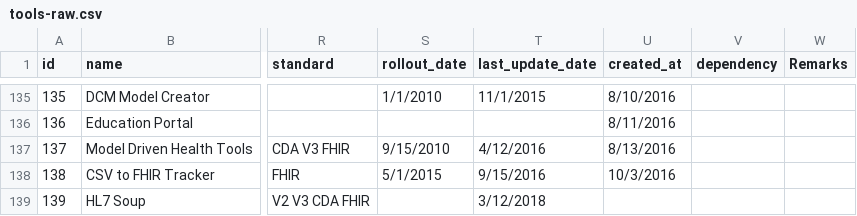
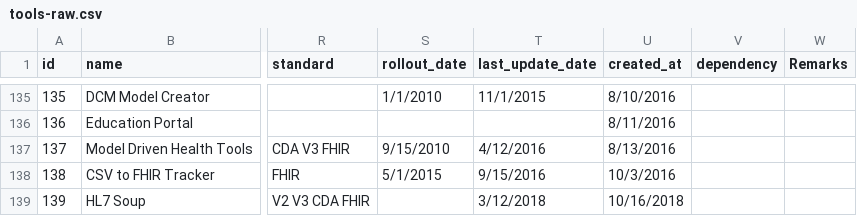
Before and after one commit to hl7webmaster/hl7-tools, a CSV file: db/data-conversion/tools-raw.csv, drawn as a sheet; only a part is shown, gaps mark what is left out; the diff names each change by its address in the sheet, - before the commit and + after, or states it on an @@ line.

Commit message:
Update tools-raw.csv

```diff
--- a/db/data-conversion/tools-raw.csv
+++ b/db/data-conversion/tools-raw.csv
-U139 (created_at): (empty)
+U139 (created_at): 10/16/2018
```
